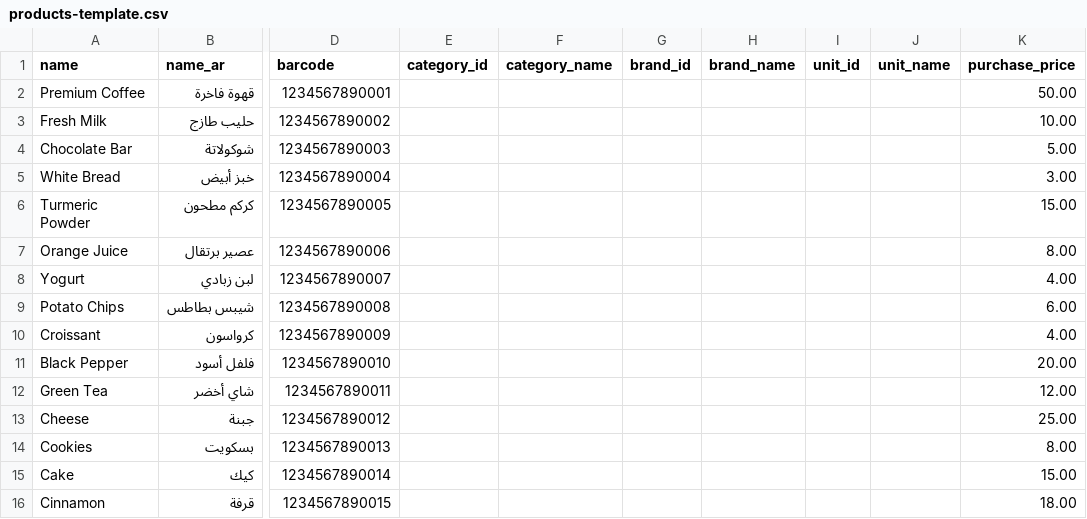
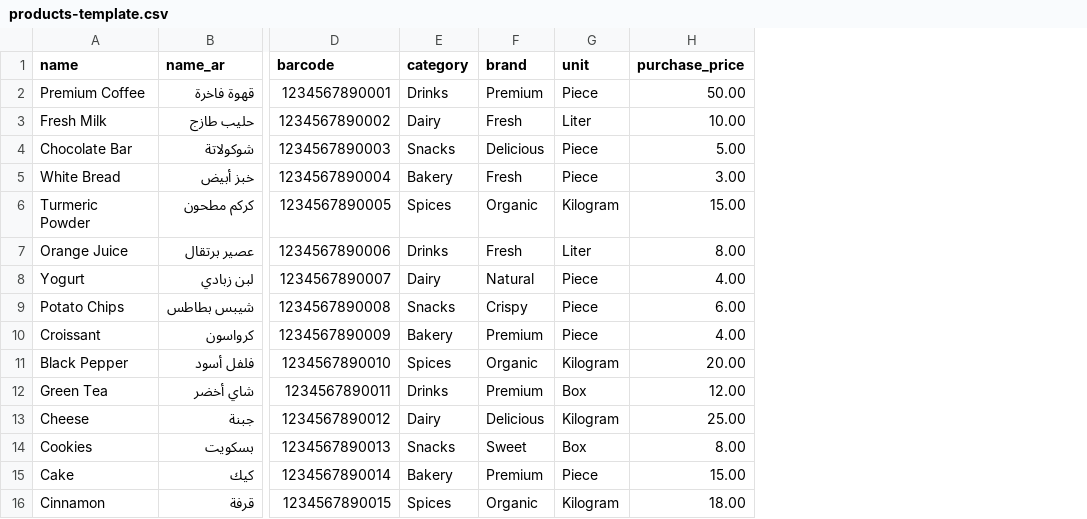
Before and after one commit to mohammedemran-a/Shibani_Fast_Food, a CSV file: frontend/public/products-template.csv, drawn as a sheet; only a part is shown, gaps mark what is left out; removed rows and columns are numbered as before the commit, all else as after; the diff names each change by its address in the sheet, - before the commit and + after, or states it on an @@ line.

Commit message:
fix: Simplify CSV import - use names directly instead of IDs
Problem:
- CSV template had category_id, brand_id, unit_id fields (empty)
- ImportController expected category_name, brand_name, unit_name
- All imports failed with 'Category not found or invalid'

Solution:
1. CSV Template:
   - Changed headers from: category_id,category_name,brand_id,brand_name,unit_id,unit_name
   - To simple names: category,brand,unit
   - Now users just write the name directly

2. ImportController:
   - Removed complex logic with IDs and names
   - Now accepts simple name fields: category, brand, unit
   - Auto-creates if not found (searches by name or name_ar first)
   - Brand is optional (can be empty)

Example CSV:
name,name_ar,sku,barcode,category,brand,unit,purchase_price,selling_price,quantity,reorder_level,description
Coffee,قهوة,PRD-001,123456,Drinks,Premium,Piece,50,100,100,20,Arabic Coffee

Features:
- Simple and intuitive CSV format
- Auto-create Categories/Brands/Units by name
- No need to know IDs
- Searches existing before creating (avoids duplicates if exact name match)
- Brand is optional (can be left empty)

```diff
--- a/frontend/public/products-template.csv
+++ b/frontend/public/products-template.csv
-column E (category_id), empty
-column F (category_name), empty
-column G (brand_id), empty
-column H (brand_name), empty
-column I (unit_id), empty
-column J (unit_name), empty
+column E (category), rows 2-16: Drinks | Dairy | Snacks | Bakery | Spices | Drinks | Dairy | Snacks | Bakery | Spices | Drinks | Dairy | Snacks | Bakery | Spices
+column F (brand), rows 2-16: Premium | Fresh | Delicious | Fresh | Organic | Fresh | Natural | Crispy | Premium | Organic | Premium | Delicious | Sweet | Premium | Organic
+column G (unit), rows 2-16: Piece | Liter | Piece | Piece | Kilogram | Liter | Piece | Piece | Piece | Kilogram | Box | Kilogram | Box | Piece | Kilogram
```
Also changed, not shown: 1 other file.
